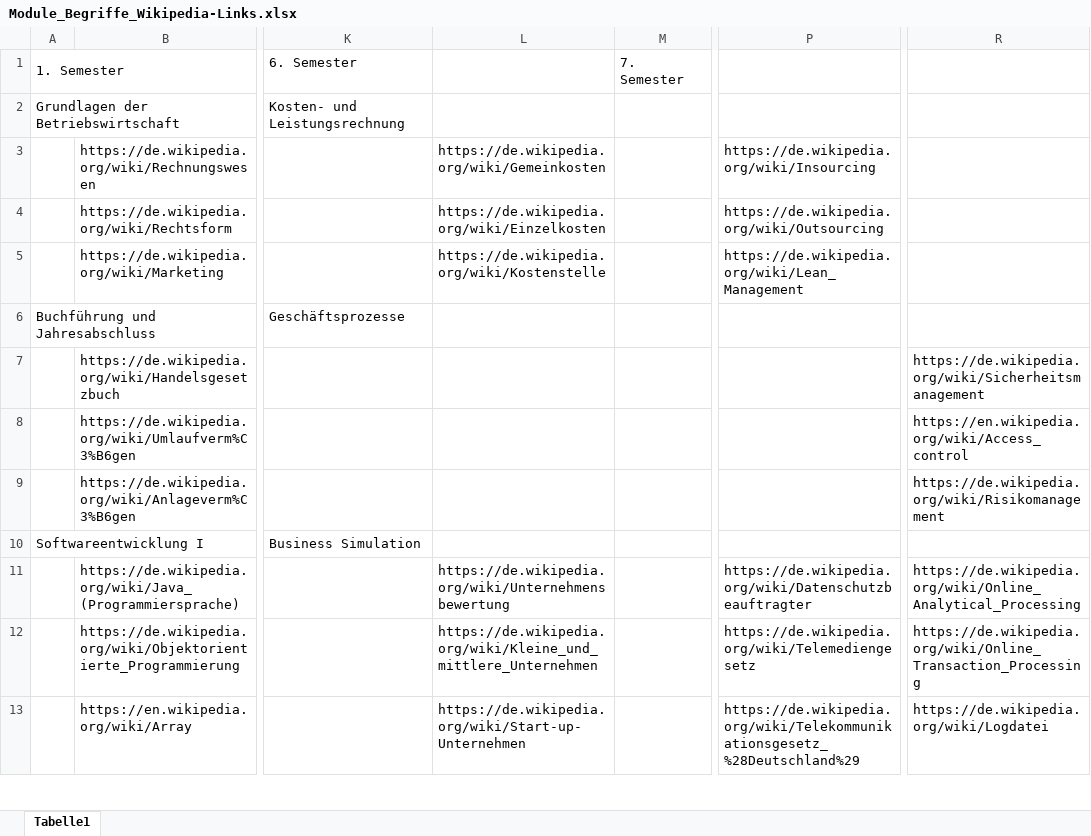
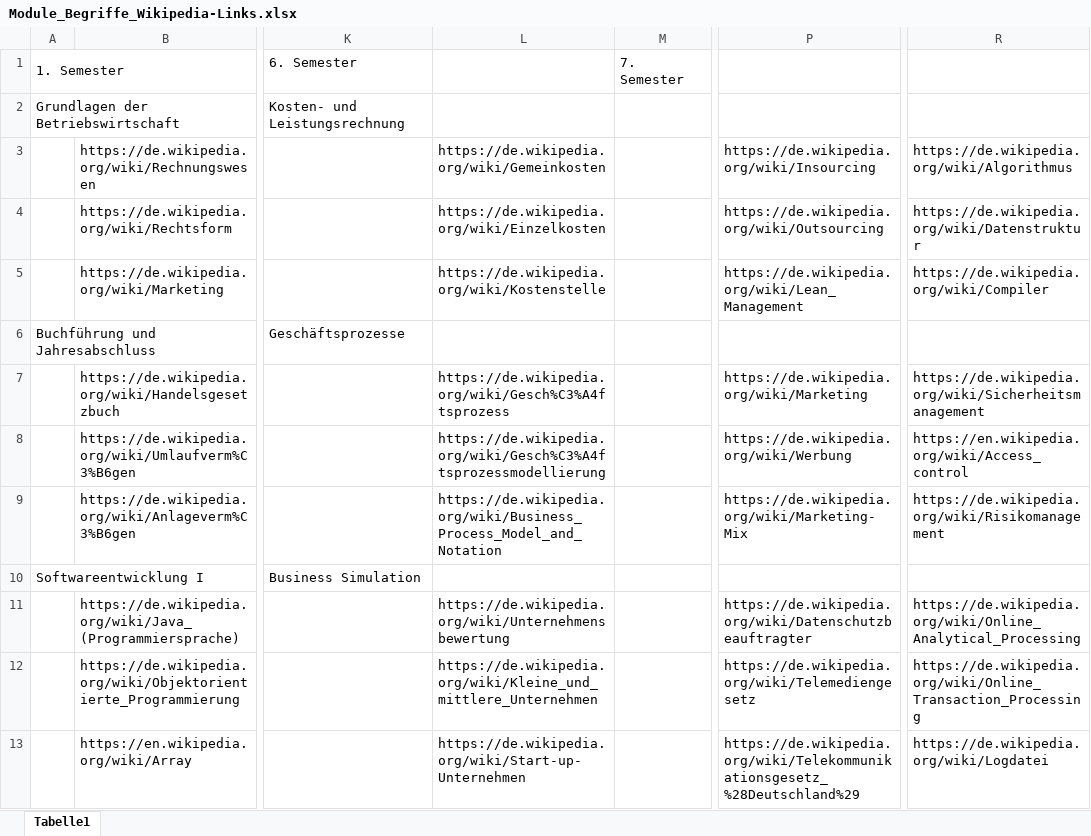
Before and after one commit to frickD/winki, an Excel workbook: #Organisatorisches/Module_Begriffe_Wikipedia-Links.xlsx, sheet Tabelle1, drawn as a sheet; only a part is shown, gaps mark what is left out; values as stored, in another font and other column widths than the file's, no borders; the diff names each change by its address in the sheet, - before the commit and + after, or states it on an @@ line.

Commit message:
Add missing terms and url-links

```diff
--- a/#Organisatorisches/Module_Begriffe_Wikipedia-Links.xlsx (sheet Tabelle1)
+++ b/#Organisatorisches/Module_Begriffe_Wikipedia-Links.xlsx (sheet Tabelle1)
-R3: (empty)
+R3: https://de.wikipedia.org/wiki/Algorithmus
-R4: (empty)
+R4: https://de.wikipedia.org/wiki/Datenstruktur
-R5: (empty)
+R5: https://de.wikipedia.org/wiki/Compiler
-L7: (empty)
+L7: https://de.wikipedia.org/wiki/Gesch%C3%A4ftsprozess
-P7: (empty)
+P7: https://de.wikipedia.org/wiki/Marketing
-L8: (empty)
+L8: https://de.wikipedia.org/wiki/Gesch%C3%A4ftsprozessmodellierung
-P8: (empty)
+P8: https://de.wikipedia.org/wiki/Werbung
-L9: (empty)
+L9: https://de.wikipedia.org/wiki/Business_Process_Model_and_Notation
-P9: (empty)
+P9: https://de.wikipedia.org/wiki/Marketing-Mix
```
Also changed, not shown: 1 other file.
